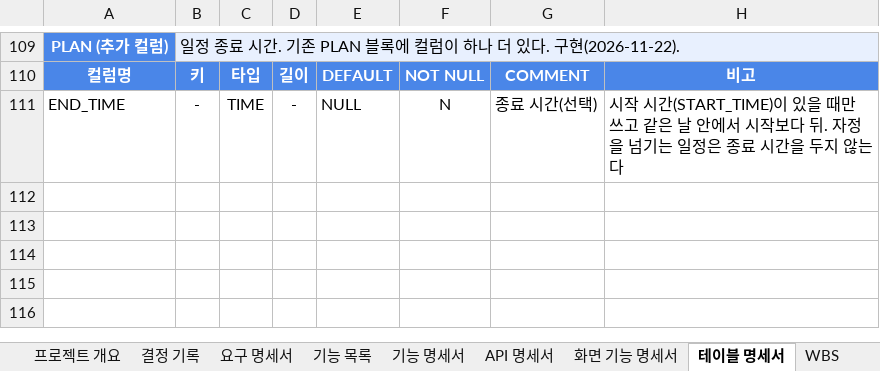
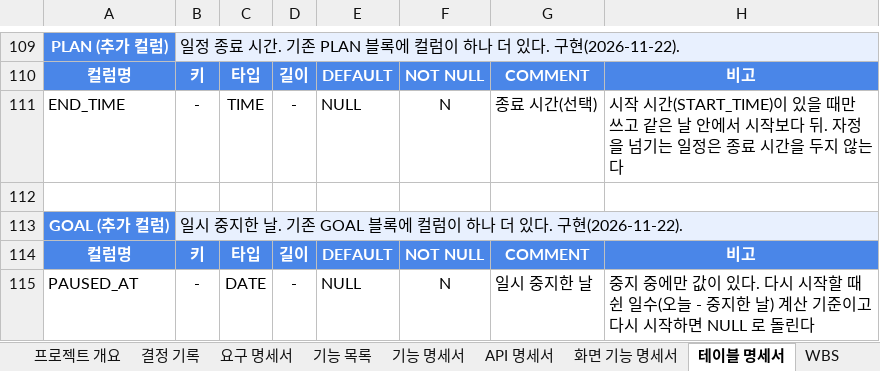
Before and after one commit to ho8566z/nado-ham_word, an Excel workbook: excel_output/calendar_bot 명세서 모음.xlsx, sheet 테이블 명세서, drawn as a sheet; only a part is shown, gaps mark what is left out; values as stored, in another font and other column widths than the file's, no borders; the diff names each change by its address in the sheet, - before the commit and + after, or states it on an @@ line.

```diff
--- a/excel_output/calendar_bot 명세서 모음.xlsx (sheet 테이블 명세서)
+++ b/excel_output/calendar_bot 명세서 모음.xlsx (sheet 테이블 명세서)
+row 112: (empty)
+row 113: GOAL (추가 컬럼) | 일시 중지한 날. 기존 GOAL 블록에 컬럼이 하나 더 있다. 구현(2026-11-22).
+row 114: 컬럼명 | 키 | 타입 | 길이 | DEFAULT | NOT NULL | COMMENT | 비고
+row 115: PAUSED_AT | - | DATE | - | NULL | N | 일시 중지한 날 | 중지 중에만 값이 있다. 다시 시작할 때 쉰 일수(오늘 - 중지한 날) 계산 기준이고 다시 시작하면 NULL 로 돌린다
```
Also changed, not shown: sheet 화면 기능 명세서, sheet API 명세서, sheet 기능 목록, sheet 결정 기록, sheet 요구 명세서, sheet WBS.
